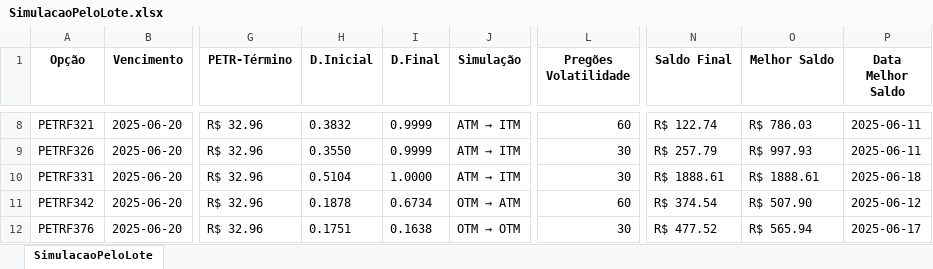
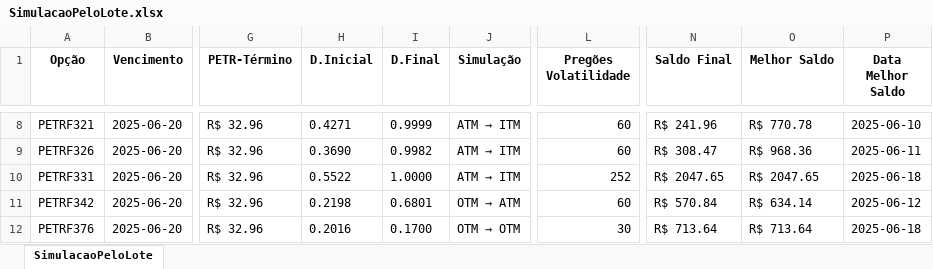
Before and after one commit to joaokramers/tcc-unb, an Excel workbook: dados/SimulacaoPeloLote.xlsx, sheet SimulacaoPeloLote, drawn as a sheet; only a part is shown, gaps mark what is left out; values as stored, in another font and other column widths than the file's, no borders; the diff covers the shown part only; the diff names each change by its address in the sheet, - before the commit and + after, or states it on an @@ line.

```diff
--- a/dados/SimulacaoPeloLote.xlsx (sheet SimulacaoPeloLote)
+++ b/dados/SimulacaoPeloLote.xlsx (sheet SimulacaoPeloLote)
-H8 (D.Inicial): 0.3832
+H8 (D.Inicial): 0.4271
-N8 (Saldo Final): R$ 122.74
+N8 (Saldo Final): R$ 241.96
-O8 (Melhor Saldo): R$ 786.03
+O8 (Melhor Saldo): R$ 770.78
-P8 (Data Melhor Saldo): 2025-06-11
+P8 (Data Melhor Saldo): 2025-06-10
-H9 (D.Inicial): 0.3550
+H9 (D.Inicial): 0.3690
-I9 (D.Final): 0.9999
+I9 (D.Final): 0.9982
-L9 (Pregões Volatilidade): 30
+L9 (Pregões Volatilidade): 60
-N9 (Saldo Final): R$ 257.79
+N9 (Saldo Final): R$ 308.47
-O9 (Melhor Saldo): R$ 997.93
+O9 (Melhor Saldo): R$ 968.36
-H10 (D.Inicial): 0.5104
+H10 (D.Inicial): 0.5522
-L10 (Pregões Volatilidade): 30
+L10 (Pregões Volatilidade): 252
-N10 (Saldo Final): R$ 1888.61
+N10 (Saldo Final): R$ 2047.65
-O10 (Melhor Saldo): R$ 1888.61
+O10 (Melhor Saldo): R$ 2047.65
-H11 (D.Inicial): 0.1878
+H11 (D.Inicial): 0.2198
-I11 (D.Final): 0.6734
+I11 (D.Final): 0.6801
-N11 (Saldo Final): R$ 374.54
+N11 (Saldo Final): R$ 570.84
-O11 (Melhor Saldo): R$ 507.90
+O11 (Melhor Saldo): R$ 634.14
-H12 (D.Inicial): 0.1751
+H12 (D.Inicial): 0.2016
-I12 (D.Final): 0.1638
+I12 (D.Final): 0.1700
-N12 (Saldo Final): R$ 477.52
+N12 (Saldo Final): R$ 713.64
-O12 (Melhor Saldo): R$ 565.94
+O12 (Melhor Saldo): R$ 713.64
-P12 (Data Melhor Saldo): 2025-06-17
+P12 (Data Melhor Saldo): 2025-06-18
```
Also changed, not shown: 32 edited cells elsewhere in this sheet, dados/MelhorCenario.xlsx, dados/SimulacaoPeloDelta.xlsx, 17 other files.
